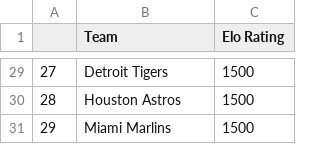
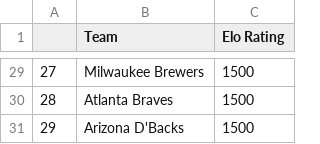
Before and after one commit to QMIND-Team/Sabermetrics, a CSV file: Simulator/elo_ratings.csv, drawn as a sheet; only a part is shown, gaps mark what is left out; the diff covers the shown part only.

```diff
--- a/Simulator/elo_ratings.csv
+++ b/Simulator/elo_ratings.csv
@@ -29,3 +29,3 @@
-27,Detroit Tigers,1500
-28,Houston Astros,1500
-29,Miami Marlins,1500
+27,Milwaukee Brewers,1500
+28,Atlanta Braves,1500
+29,Arizona D'Backs,1500
```
Also changed, not shown: 26 edited cells elsewhere in this file, Simulator/2014_schedule.csv, Simulator/2015_schedule.csv, 2 other files.
